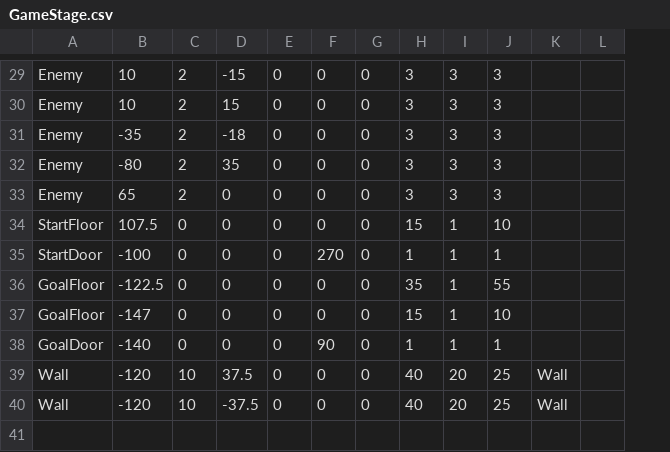
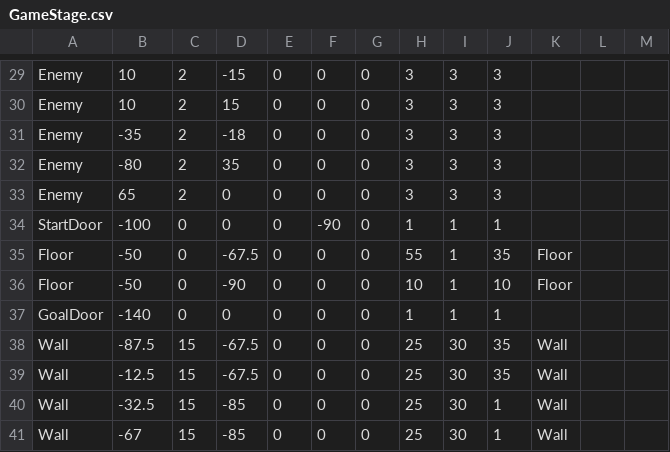
Before and after one commit to wizgame2023/heatroid, a CSV file: media/CSV/GameStage.csv, drawn as a sheet; only a part is shown, gaps mark what is left out; removed rows and columns are numbered as before the commit, all else as after; the diff covers the shown part only; the diff names each change by its address in the sheet, - before the commit and + after, or states it on an @@ line.

```diff
--- a/media/CSV/GameStage.csv
+++ b/media/CSV/GameStage.csv
+column M, empty
-row 34: StartFloor | 107.5 | 0 | 0 | 0 | 0 | 0 | 15 | 1 | 10
-F34: 270
+F34: -90
-row 36: GoalFloor | -122.5 | 0 | 0 | 0 | 0 | 0 | 35 | 1 | 55
+row 35: Floor | -50 | 0 | -67.5 | 0 | 0 | 0 | 55 | 1 | 35 | Floor
-A36: GoalFloor
+A36: Floor
-B36: -147
+B36: -50
-D36: 0
+D36: -90
-H36: 15
+H36: 10
-K36: (empty)
+K36: Floor
-F37: 90
+F37: 0
-B38: -120
+B38: -87.5
-C38:C39: 10
+C38:C39: 15
-D38: 37.5
+D38: -67.5
-H38:H39: 40
+H38:H39: 25
-I38:I39: 20
+I38:I39: 30
-J38:J39: 25
+J38:J39: 35
-B39: -120
+B39: -12.5
-D39: -37.5
+D39: -67.5
+row 40: Wall | -32.5 | 15 | -85 | 0 | 0 | 0 | 25 | 30 | 1 | Wall
+row 41: Wall | -67 | 15 | -85 | 0 | 0 | 0 | 25 | 30 | 1 | Wall
```
Also changed, not shown: 60 edited cells elsewhere in this file, 47 other files.
